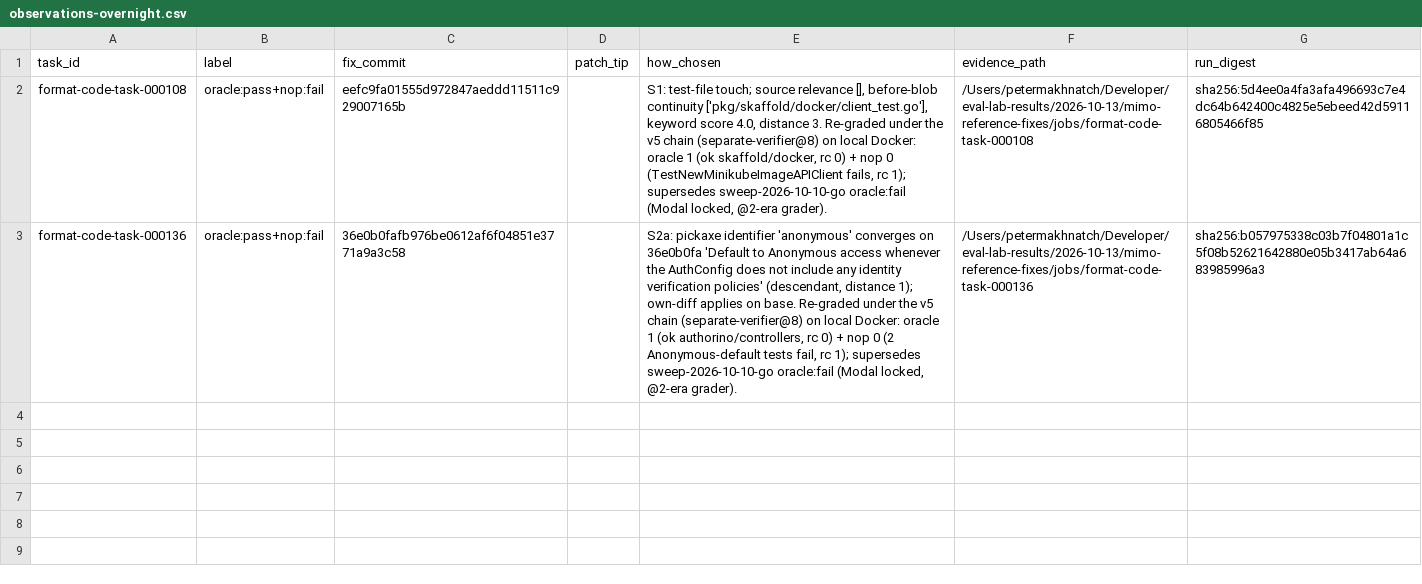
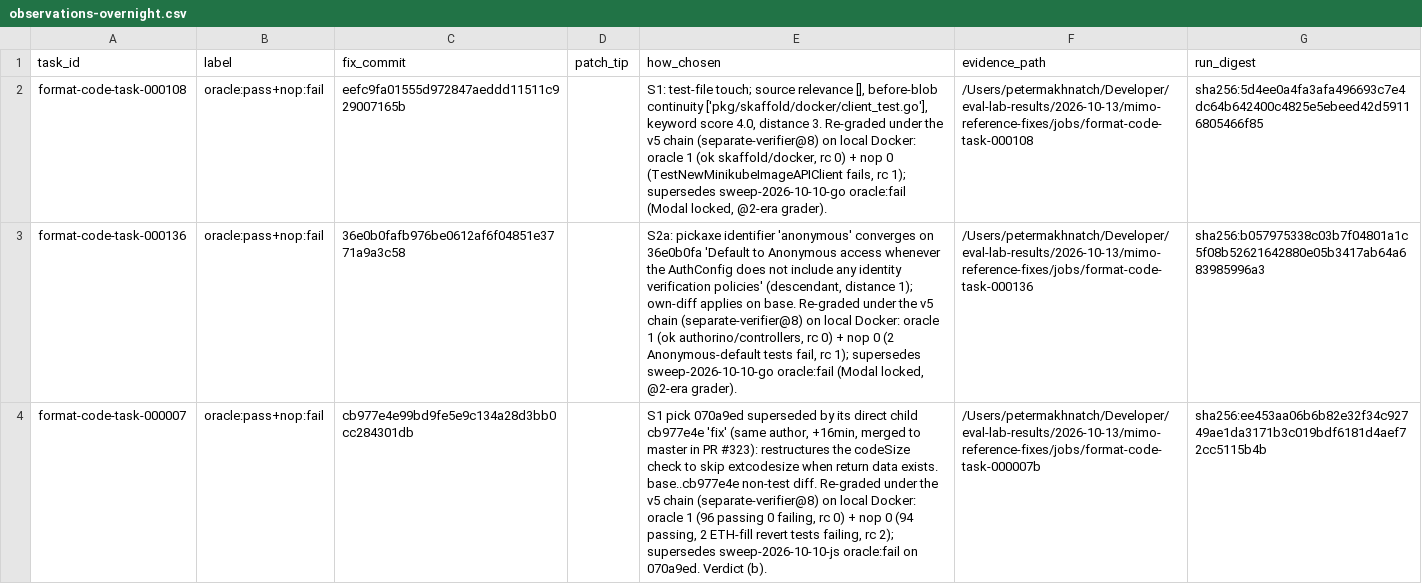
Before and after one commit to PeterMakhnatch/eval-lab, a CSV file: research/experiments/mimo-reference-fixes/observations-overnight.csv, drawn as a sheet; the diff names each change by its address in the sheet, - before the commit and + after, or states it on an @@ line.

Commit message:
mimo-reference-fixes: 000007 verdict-(b) child fix cb977e4e (567th fix) + diagnosis receipt and cost estimates

```diff
--- a/research/experiments/mimo-reference-fixes/observations-overnight.csv
+++ b/research/experiments/mimo-reference-fixes/observations-overnight.csv
+row 4: format-code-task-000007 | oracle:pass+nop:fail | cb977e4e99bd9fe5e9c134a28d3bb0cc284301db |  | S1 pick 070a9ed superseded by its direct child cb977e4e 'fix' (same author, +16min, merged to master in PR #323): restructures the codeSize check to skip extcodesize when return data exists. base..cb977e4e non-test diff. Re-graded under the v5 chain (separate-verifier@8) on local Docker: oracle 1 (96 passing 0 failing, rc 0) + nop 0 (94 passing, 2 ETH-fill revert tests failing, rc 2); supersedes sweep-2026-10-10-js oracle:fail on 070a9ed. Verdict (b). | /Users/petermakhnatch/Developer/eval-lab-results/2026-10-13/mimo-reference-fixes/jobs/format-code-task-000007b | sha256:ee453aa06b6b82e32f34c92749ae1da3171b3c019bdf6181d4aef72cc5115b4b
```
Also changed, not shown: research/experiments/mimo-clean-v5-census/verify-detail.csv, research/experiments/mimo-reference-fixes/index.csv, 2 other files.
